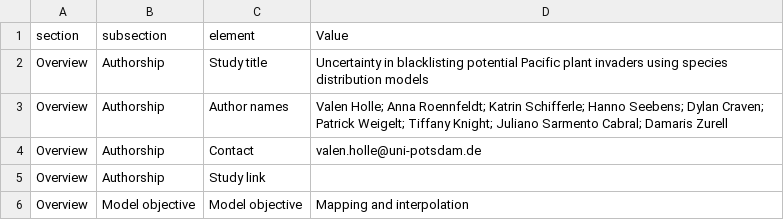
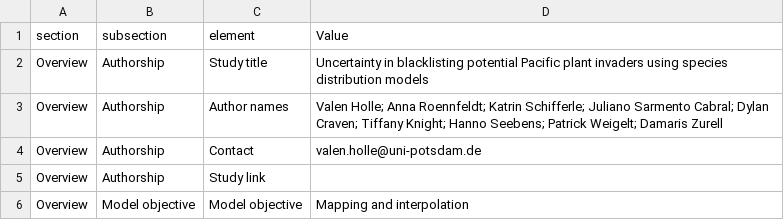
Before and after one commit to UP-macroecology/Holle_PacificPlantInvaders_BlacklistUncertainty_2023, a CSV file: ODMAP_protocol_BlacklistUncertainty.csv, drawn as a sheet; only a part is shown.

Commit message:
update

```diff
--- a/ODMAP_protocol_BlacklistUncertainty.csv
+++ b/ODMAP_protocol_BlacklistUncertainty.csv
@@ -2,3 +2,3 @@ section,subsection,element,Value
 Overview,Authorship,Study title,Uncertainty in blacklisting potential Pacific plant invaders using species distribution models
-Overview,Authorship,Author names,Valen Holle; Anna Roennfeldt; Katrin Schifferle; Hanno Seebens; Dylan Craven; Patrick Weigelt; Tiffany Knight; Juliano Sarmento Cabral; Damaris Zurell
+Overview,Authorship,Author names,Valen Holle; Anna Roennfeldt; Katrin Schifferle; Juliano Sarmento Cabral; Dylan Craven; Tiffany Knight; Hanno Seebens; Patrick Weigelt; Damaris Zurell
 Overview,Authorship,Contact ,valen.holle@uni-potsdam.de
```
